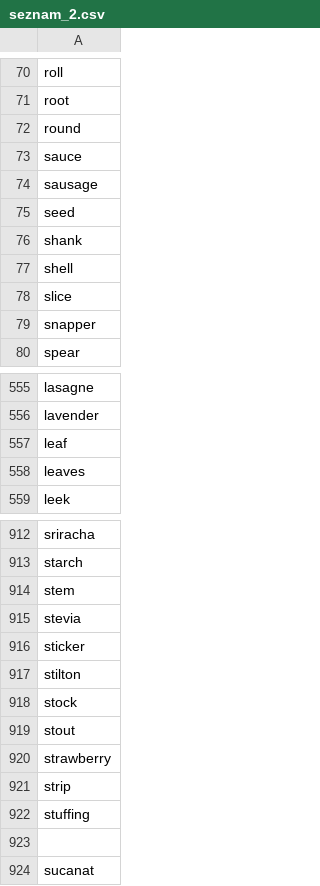
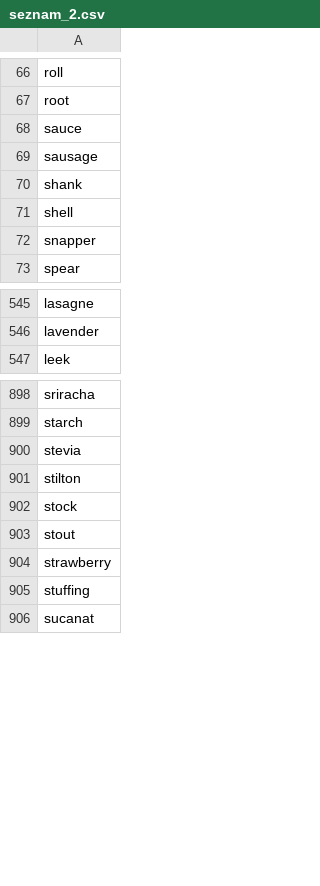
Before and after one commit to jaruskri/das-cooking-app, a CSV file: data/seznam_2.csv, drawn as a sheet; only a part is shown, gaps mark what is left out; the diff covers the shown part only; the diff names each change by its address in the sheet, - before the commit and + after, or states it on an @@ line.

Commit message:
newest ingredience list

```diff
--- a/data/seznam_2.csv
+++ b/data/seznam_2.csv
-row 72: round
-row 75: seed
-row 78: slice
-row 557: leaf
-row 558: leaves
-row 914: stem
-row 916: sticker
-row 921: strip
-row 923: (empty)
```
Also changed, not shown: 11 removed rows elsewhere in this file.
